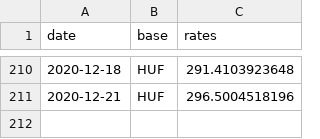
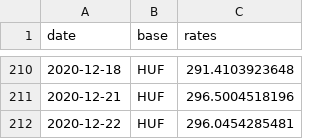
Before and after one commit to filiptronicek/euro-currency, a CSV file: data/HUF/rate.csv, drawn as a sheet; only a part is shown, gaps mark what is left out.

```diff
--- a/data/HUF/rate.csv
+++ b/data/HUF/rate.csv
@@ -211 +211,2 @@ date, base, rates
 2020-12-21,HUF,296.5004518196
+2020-12-22,HUF,296.0454285481
```
Also changed, not shown: data/CZK/rate.csv, data/IDR/rate.csv, 30 other files.
